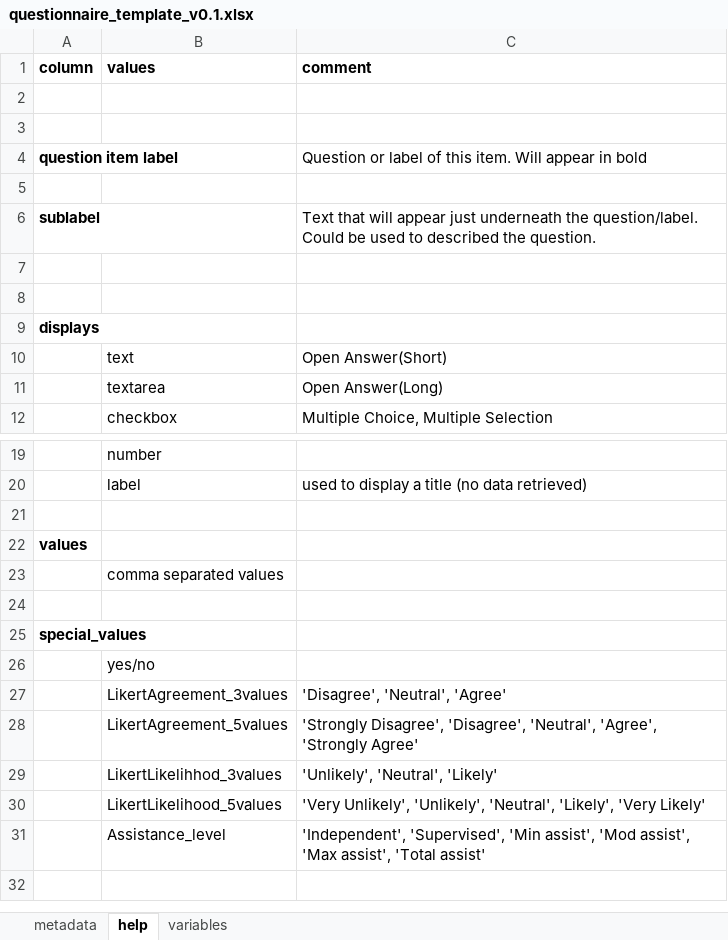
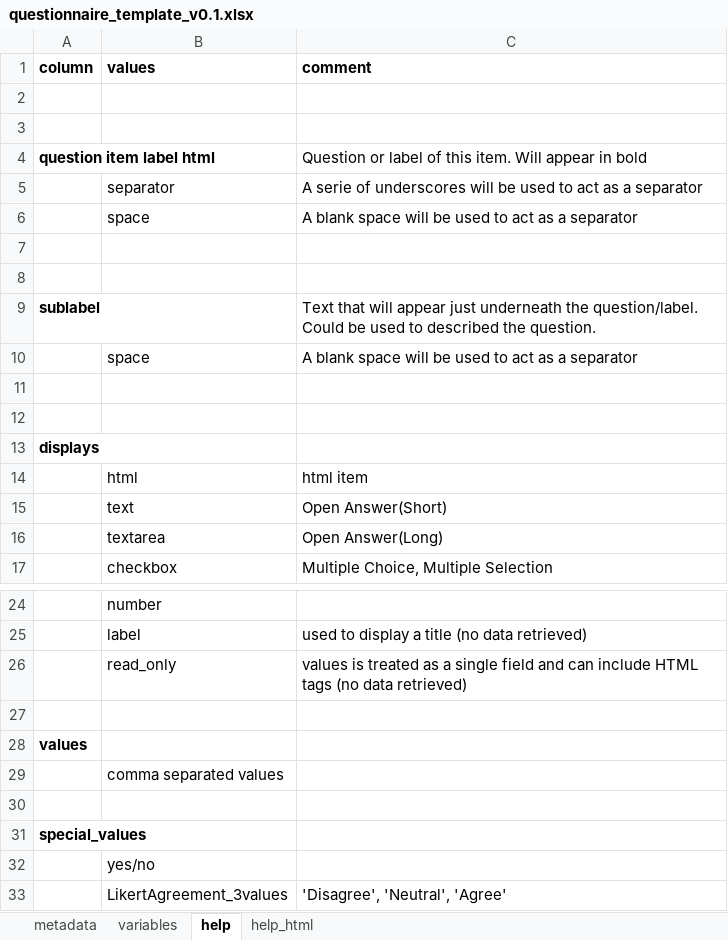
Before and after one commit to nbatra22/syntrillo-docs, an Excel workbook: apps/PythonAnywhere/website/static/healthie/documents/questionnaire_template_v0.1.xlsx, sheet help, drawn as a sheet; only a part is shown, gaps mark what is left out; the shorter side is filled out with more unchanged rows; values as stored, in another font and other column widths than the file's, no borders; the diff names each change by its address in the sheet, - before the commit and + after, or states it on an @@ line.

```diff
--- a/apps/PythonAnywhere/website/static/healthie/documents/questionnaire_template_v0.1.xlsx (sheet help)
+++ b/apps/PythonAnywhere/website/static/healthie/documents/questionnaire_template_v0.1.xlsx (sheet help)
+sheet tab: help_html
@@ sheet tab order changed: metadata | variables | help | help_html @@
-A4 (column): question item label
+A4 (column): question item label html
+row 5:  | separator | A serie of underscores will be used to act as a separator
+row 6:  | space | A blank space will be used to act as a separator
+row 7: (empty)
+row 10:  | space | A blank space will be used to act as a separator
+row 14:  | html | html item
+row 26:  | read_only | values is treated as a single field and can include HTML tags (no data retrieved)
```
Also changed, not shown: sheet variables, sources/syntrillo/data_structures/storage/telemed_OT_charting_note_v0.1.xlsx, 14 other files.
